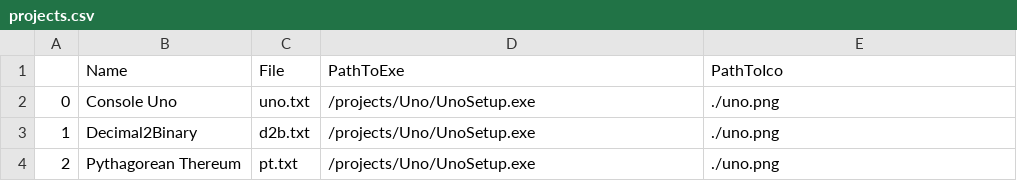
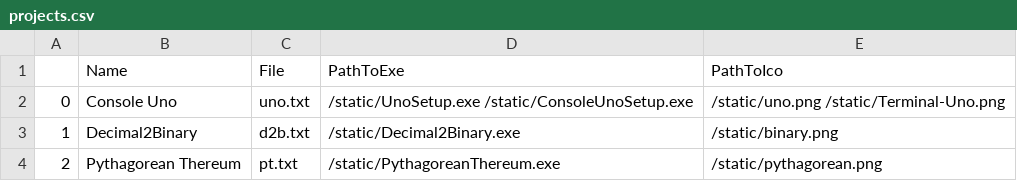
Before and after one commit to Dev-Chase/WebPortfolio, a CSV file: assets/projects.csv, drawn as a sheet.

```diff
--- a/assets/projects.csv
+++ b/assets/projects.csv
@@ -1,4 +1,4 @@
 ,Name,File,PathToExe,PathToIco
-0,Console Uno,uno.txt,/projects/Uno/UnoSetup.exe,./uno.png
-1,Decimal2Binary,d2b.txt,/projects/Uno/UnoSetup.exe,./uno.png
-2,Pythagorean Thereum,pt.txt,/projects/Uno/UnoSetup.exe,./uno.png
+0,Console Uno,uno.txt,/static/UnoSetup.exe /static/ConsoleUnoSetup.exe,/static/uno.png /static/Terminal-Uno.png
+1,Decimal2Binary,d2b.txt,/static/Decimal2Binary.exe,/static/binary.png
+2,Pythagorean Thereum,pt.txt,/static/PythagoreanThereum.exe,/static/pythagorean.png
```
Also changed, not shown: 14 other files.
